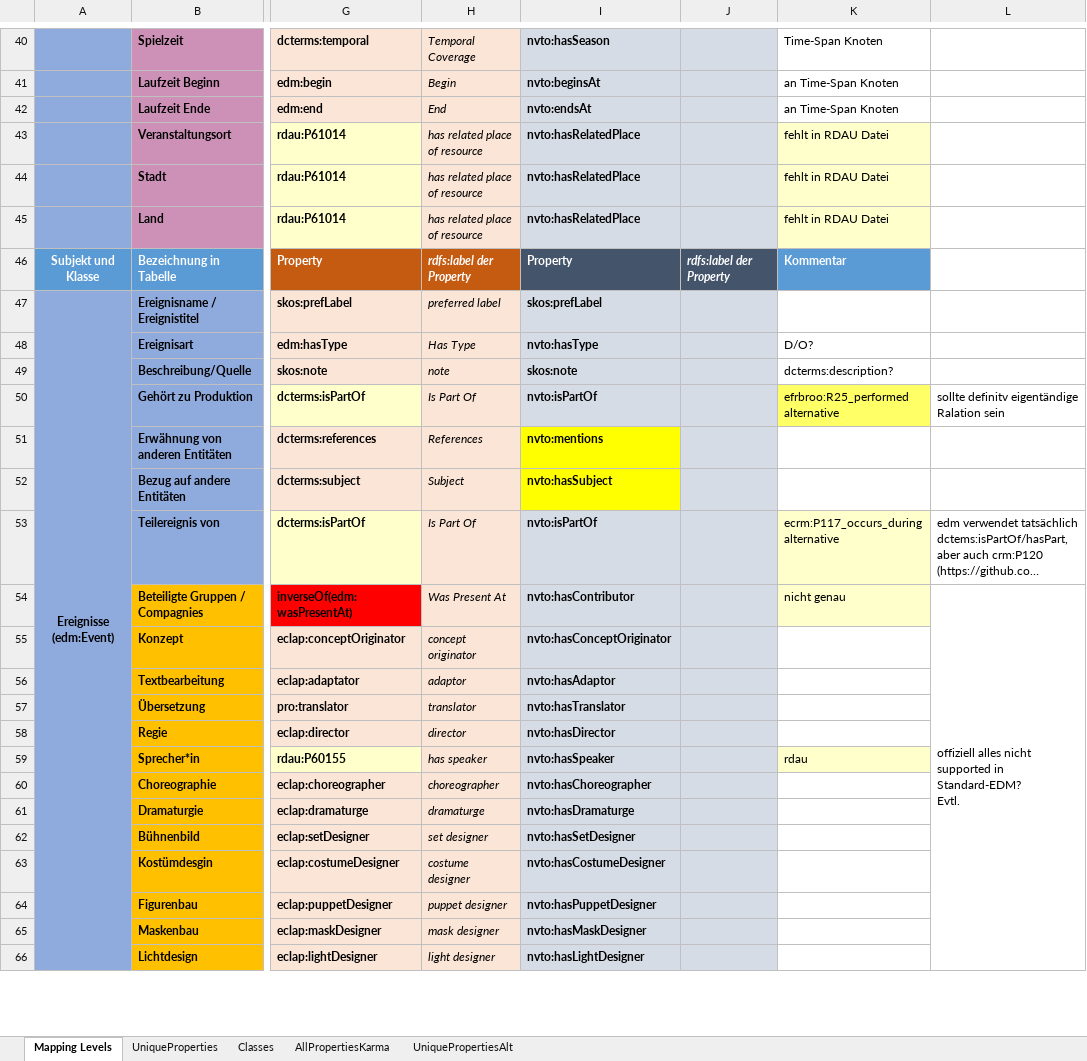
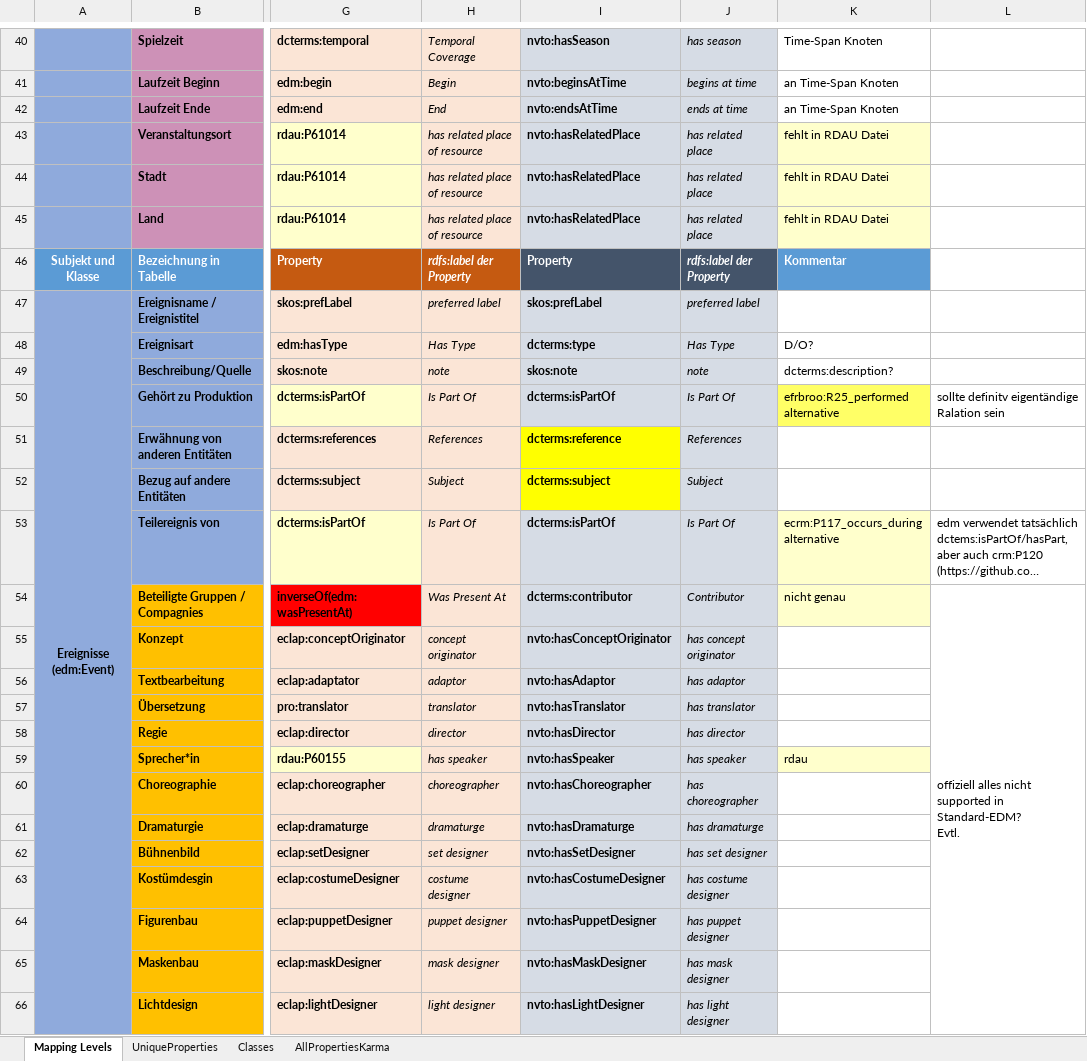
Before and after one commit to mawittbe/NVT_Data-Model, an Excel workbook: Mapping/Mapping_Metadatentabelle.xlsx, sheet Mapping Levels, drawn as a sheet; only a part is shown, gaps mark what is left out; long unchanged cells end in …; values as stored, in another font and other column widths than the file's, no borders; the diff covers the shown part only; the diff names each change by its address in the sheet, - before the commit and + after, or states it on an @@ line.

Commit message:
Mapping NVTO
  - Level 3 vorläufig fertiggestellt nur mit dcterms, edm, foaf, nvto, owl, skos und wgs84_pos
  - Datei aufgeräumt, alte Listen ausgelagert
  - alte Liste mit hochgeladen

```diff
--- a/Mapping/Mapping_Metadatentabelle.xlsx (sheet Mapping Levels)
+++ b/Mapping/Mapping_Metadatentabelle.xlsx (sheet Mapping Levels)
-sheet tab: UniquePropertiesAlt
-J40: (empty)
+J40: has season
-I41: nvto:beginsAt
+I41: nvto:beginsAtTime
-J41: (empty)
+J41: begins at time
-I42: nvto:endsAt
+I42: nvto:endsAtTime
-J42: (empty)
+J42: ends at time
-J43:J45: (empty)
+J43:J45: has related place
-J47: (empty)
+J47: preferred label
-I48: nvto:hasType
+I48: dcterms:type
-J48: (empty)
+J48: Has Type
-J49: (empty)
+J49: note
-I50: nvto:isPartOf
+I50: dcterms:isPartOf
-J50: (empty)
+J50: Is Part Of
-I51: nvto:mentions
+I51: dcterms:reference
-J51: (empty)
+J51: References
-I52: nvto:hasSubject
+I52: dcterms:subject
-J52: (empty)
+J52: Subject
-I53: nvto:isPartOf
+I53: dcterms:isPartOf
-J53: (empty)
+J53: Is Part Of
-I54: nvto:hasContributor
+I54: dcterms:contributor
-J54: (empty)
+J54: Contributor
-J55: (empty)
+J55: has concept originator
-J56: (empty)
+J56: has adaptor
-J57: (empty)
+J57: has translator
-J58: (empty)
+J58: has director
-J59: (empty)
+J59: has speaker
-J60: (empty)
+J60: has choreographer
-J61: (empty)
+J61: has dramaturge
-J62: (empty)
+J62: has set designer
-J63: (empty)
+J63: has costume designer
-J64: (empty)
+J64: has puppet designer
-J65: (empty)
+J65: has mask designer
-J66: (empty)
+J66: has light designer
```
Also changed, not shown: 375 edited cells elsewhere in this sheet, sheet UniqueProperties, 2 other files.
